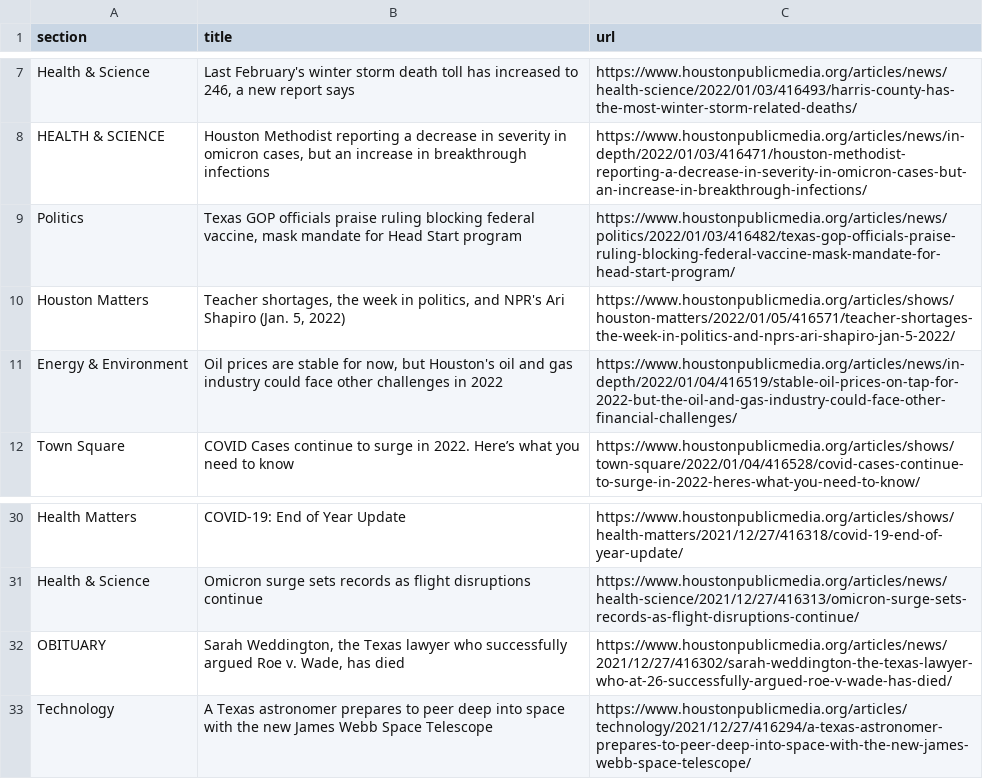
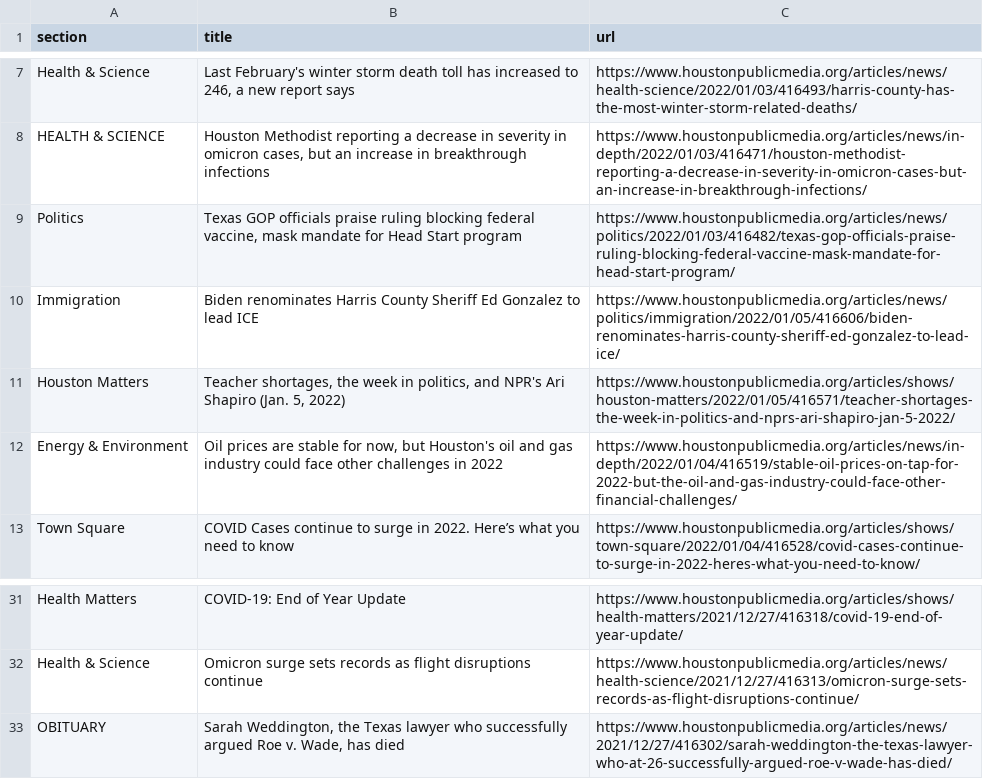
Before and after one commit to srjouppi/auto-scraper, a CSV file: npr.csv, drawn as a sheet; only a part is shown, gaps mark what is left out; removed rows and columns are numbered as before the commit, all else as after; the diff names each change by its address in the sheet, - before the commit and + after, or states it on an @@ line.

```diff
--- a/npr.csv
+++ b/npr.csv
+row 10: Immigration | Biden renominates Harris County Sheriff Ed Gonzalez to lead ICE | https://www.houstonpublicmedia.org/articles/news/politics/immigration/2022/01/05/416606/biden-renominates-harris-county-sheriff-ed-gonzalez-to-lead-ice/
-row 33: Technology | A Texas astronomer prepares to peer deep into space with the new James Webb Space Telescope | https://www.houstonpublicmedia.org/articles/technology/2021/12/27/416294/a-texas-astronomer-prepares-to-peer-deep-into-space-with-the-new-james-webb-space-telescope/
```
